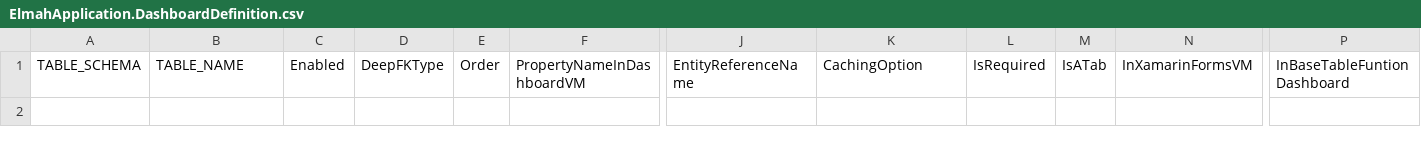
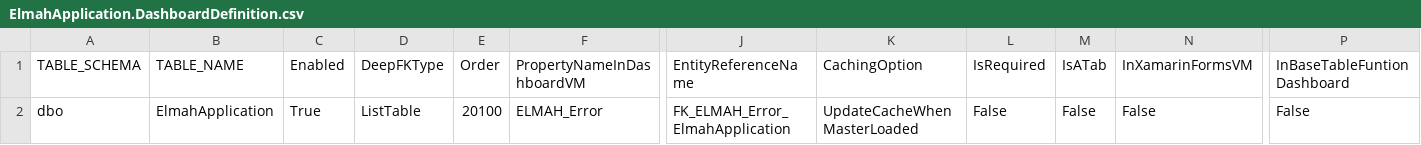
Before and after one commit to davidzhaoblog/Elmah, a CSV file: .cg/.persist/ElmahApplication.DashboardDefinition.csv, drawn as a sheet; only a part is shown, gaps mark what is left out; rows hold the shown columns only; the diff names each change by its address in the sheet, - before the commit and + after, or states it on an @@ line.

```diff
--- a/.cg/.persist/ElmahApplication.DashboardDefinition.csv
+++ b/.cg/.persist/ElmahApplication.DashboardDefinition.csv
+row 2: dbo | ElmahApplication | True | ListTable | 20100 | ELMAH_Error | FK_ELMAH_Error_ElmahApplication | UpdateCacheWhenMasterLoaded | False | False | False | False
```
Also changed, not shown: .cg/.persist/ELMAH_Error.DashboardDefinition.csv, .cg/.persist/ElmahHost.DashboardDefinition.csv, 28 other files.
